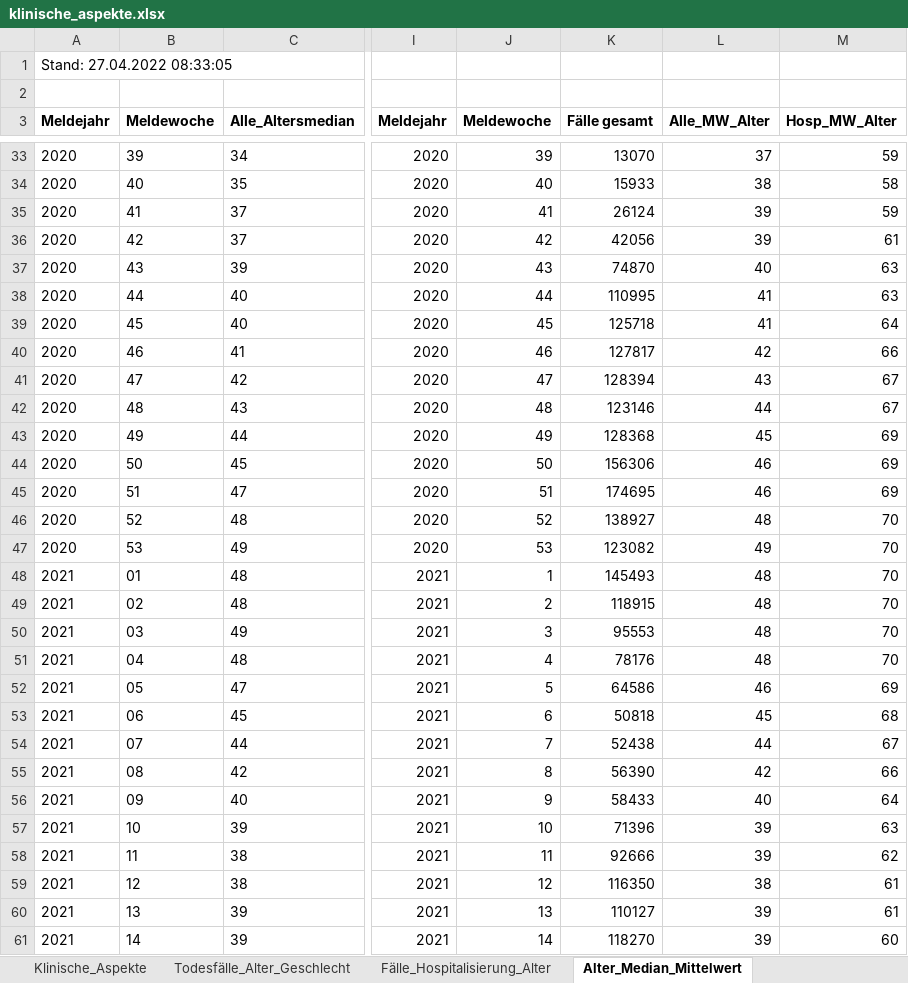
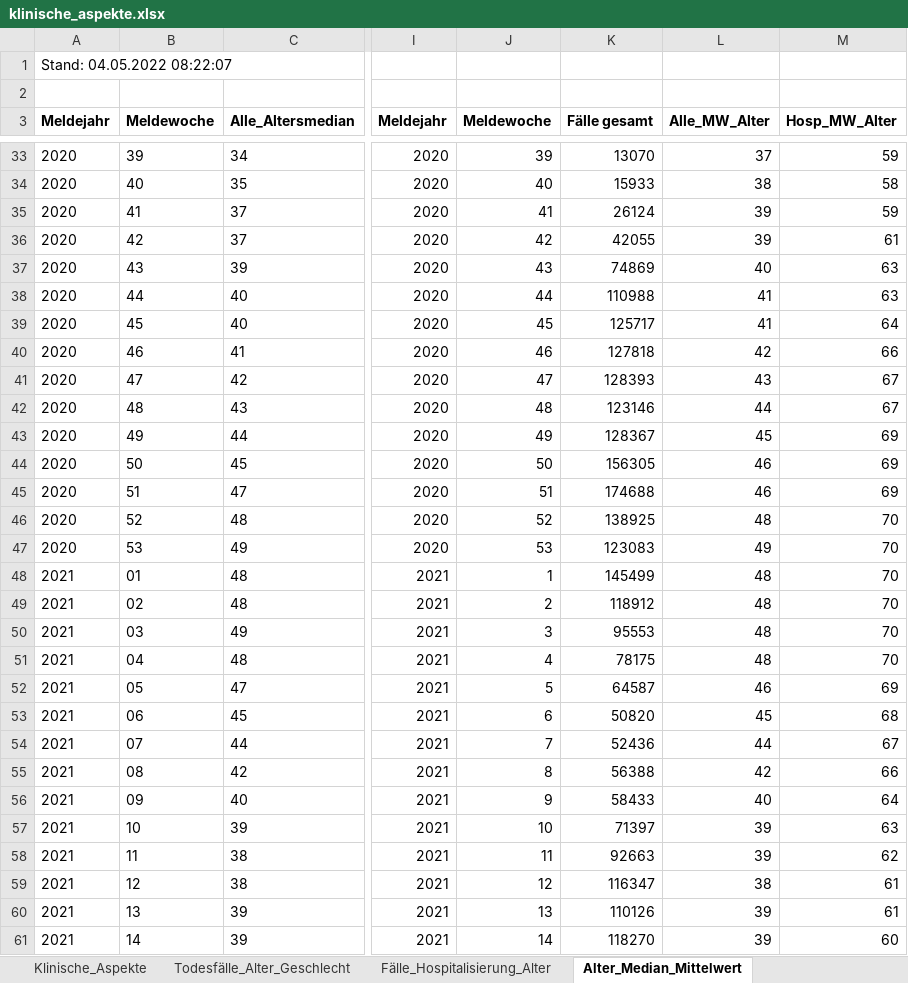
Before and after one commit to zidatalab/covid19dashboard, an Excel workbook: data/klinische_aspekte.xlsx, sheet Alter_Median_Mittelwert, drawn as a sheet; only a part is shown, gaps mark what is left out; values as stored, in another font and other column widths than the file's, no borders; the diff covers the shown part only; the diff names each change by its address in the sheet, - before the commit and + after, or states it on an @@ line.

```diff
--- a/data/klinische_aspekte.xlsx (sheet Alter_Median_Mittelwert)
+++ b/data/klinische_aspekte.xlsx (sheet Alter_Median_Mittelwert)
-A1 (Meldejahr): Stand: 27.04.2022 08:33:05
+A1 (Meldejahr): Stand: 04.05.2022 08:22:07
-K36 (Fälle gesamt): 42056
+K36 (Fälle gesamt): 42055
-K37 (Fälle gesamt): 74870
+K37 (Fälle gesamt): 74869
-K38 (Fälle gesamt): 110995
+K38 (Fälle gesamt): 110988
-K39 (Fälle gesamt): 125718
+K39 (Fälle gesamt): 125717
-K40 (Fälle gesamt): 127817
+K40 (Fälle gesamt): 127818
-K41 (Fälle gesamt): 128394
+K41 (Fälle gesamt): 128393
-K43 (Fälle gesamt): 128368
+K43 (Fälle gesamt): 128367
-K44 (Fälle gesamt): 156306
+K44 (Fälle gesamt): 156305
-K45 (Fälle gesamt): 174695
+K45 (Fälle gesamt): 174688
-K46 (Fälle gesamt): 138927
+K46 (Fälle gesamt): 138925
-K47 (Fälle gesamt): 123082
+K47 (Fälle gesamt): 123083
-K48 (Fälle gesamt): 145493
+K48 (Fälle gesamt): 145499
-K49 (Fälle gesamt): 118915
+K49 (Fälle gesamt): 118912
-K51 (Fälle gesamt): 78176
+K51 (Fälle gesamt): 78175
-K52 (Fälle gesamt): 64586
+K52 (Fälle gesamt): 64587
-K53 (Fälle gesamt): 50818
+K53 (Fälle gesamt): 50820
-K54 (Fälle gesamt): 52438
+K54 (Fälle gesamt): 52436
-K55 (Fälle gesamt): 56390
+K55 (Fälle gesamt): 56388
-K57 (Fälle gesamt): 71396
+K57 (Fälle gesamt): 71397
-K58 (Fälle gesamt): 92666
+K58 (Fälle gesamt): 92663
-K59 (Fälle gesamt): 116350
+K59 (Fälle gesamt): 116347
-K60 (Fälle gesamt): 110127
+K60 (Fälle gesamt): 110126
```
Also changed, not shown: 1 added row and 77 edited cells elsewhere in this sheet, sheet Klinische_Aspekte, sheet Fälle_Hospitalisierung_Alter, sheet 7-Tage-Inzidenz_Hosp_Alter, sheet Todesfälle_Alter_Geschlecht, 1 other file.
